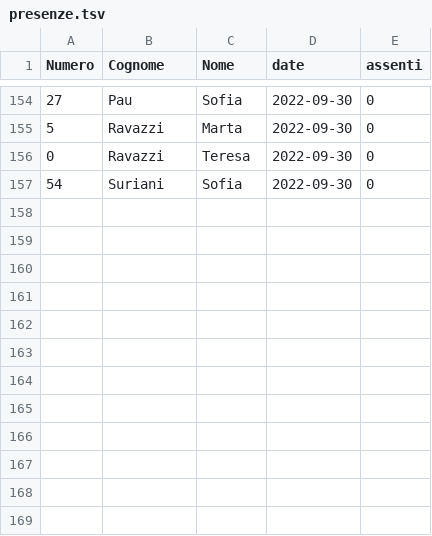
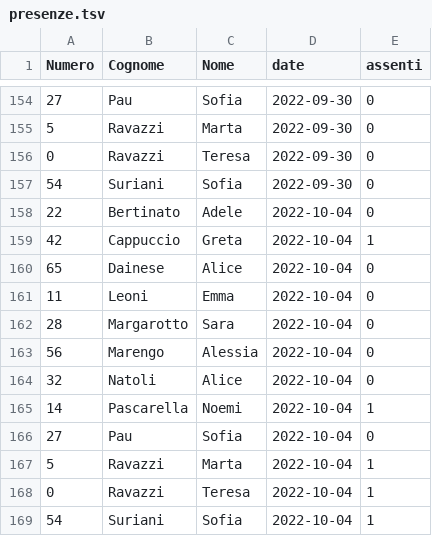
Before and after one commit to mchiapello/U14F_blog_2223, a TSV file: data/003_dati/presenze.tsv, drawn as a sheet; only a part is shown, gaps mark what is left out; the diff names each change by its address in the sheet, - before the commit and + after, or states it on an @@ line.

```diff
--- a/data/003_dati/presenze.tsv
+++ b/data/003_dati/presenze.tsv
+row 158: 22 | Bertinato | Adele | 2022-10-04 | 0
+row 159: 42 | Cappuccio | Greta | 2022-10-04 | 1
+row 160: 65 | Dainese | Alice | 2022-10-04 | 0
+row 161: 11 | Leoni | Emma | 2022-10-04 | 0
+row 162: 28 | Margarotto | Sara | 2022-10-04 | 0
+row 163: 56 | Marengo | Alessia | 2022-10-04 | 0
+row 164: 32 | Natoli | Alice | 2022-10-04 | 0
+row 165: 14 | Pascarella | Noemi | 2022-10-04 | 1
+row 166: 27 | Pau | Sofia | 2022-10-04 | 0
+row 167: 5 | Ravazzi | Marta | 2022-10-04 | 1
+row 168: 0 | Ravazzi | Teresa | 2022-10-04 | 1
+row 169: 54 | Suriani | Sofia | 2022-10-04 | 1
```
Also changed, not shown: 26 other files.
